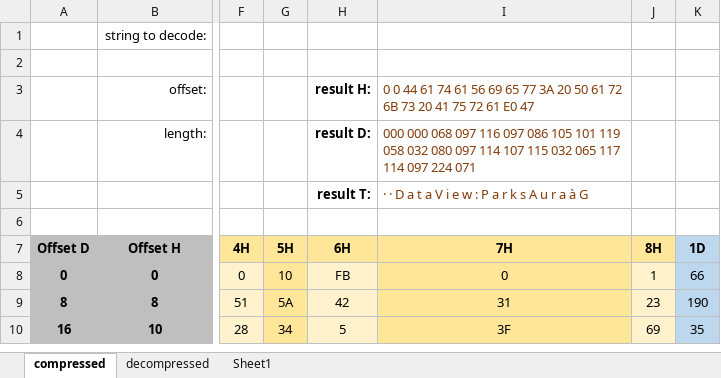
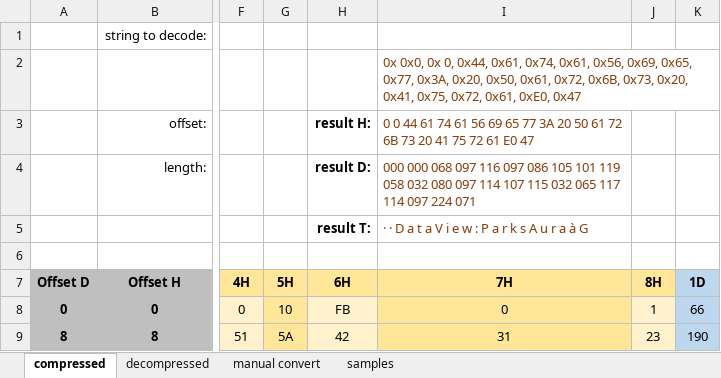
Before and after one commit to noah-severyn/csDBPF, an Excel workbook: csDBPF/HEX-DEC-TXT Decoder.xlsm, sheet compressed, drawn as a sheet; only a part is shown, gaps mark what is left out; the shorter side is filled out with more unchanged rows; values as stored, in another font and other column widths than the file's, no borders; the diff names each change by its address in the sheet, - before the commit and + after, or states it on an @@ line.

```diff
--- a/csDBPF/HEX-DEC-TXT Decoder.xlsm (sheet compressed)
+++ b/csDBPF/HEX-DEC-TXT Decoder.xlsm (sheet compressed)
-sheet tab: Sheet1
+sheet tab: samples
+sheet tab: manual convert
-I2: (empty)
+I2: 0x 0x0, 0x 0, 0x44, 0x61, 0x74, 0x61, 0x56, 0x69, 0x65, 0x77, 0x3A, 0x20, 0x50, 0x61, 0x72, 0x6B, 0x73, 0x20, 0x41, 0x75, 0x72, 0x61, 0xE0, 0x47
```
Also changed, not shown: sheet decompressed.
